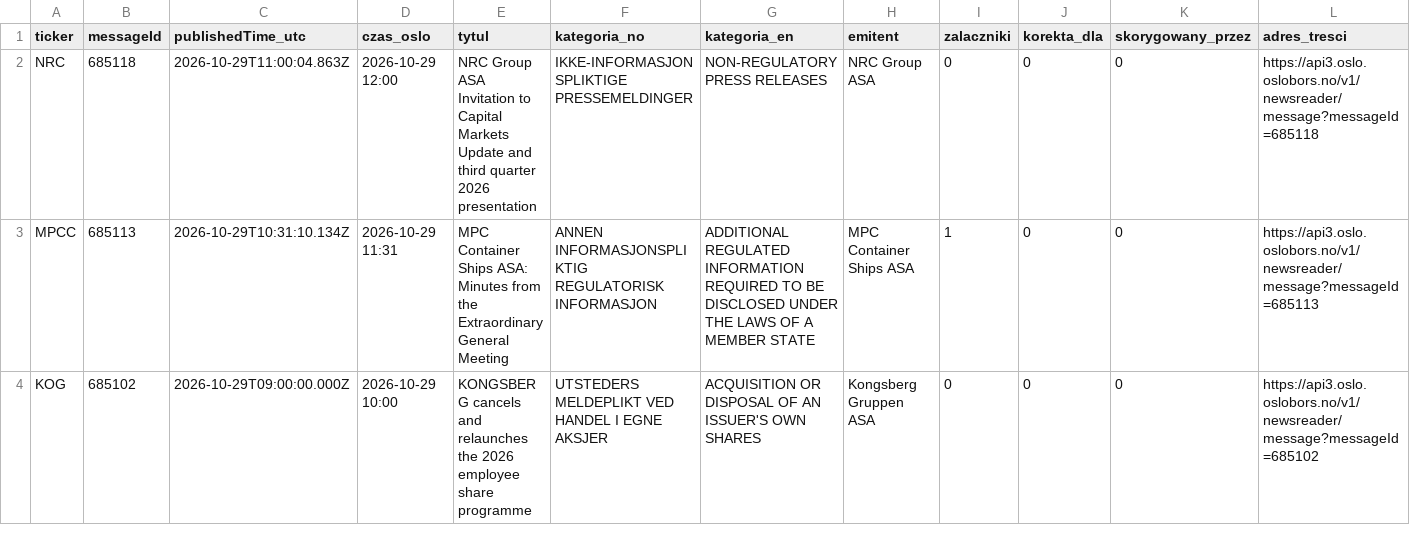
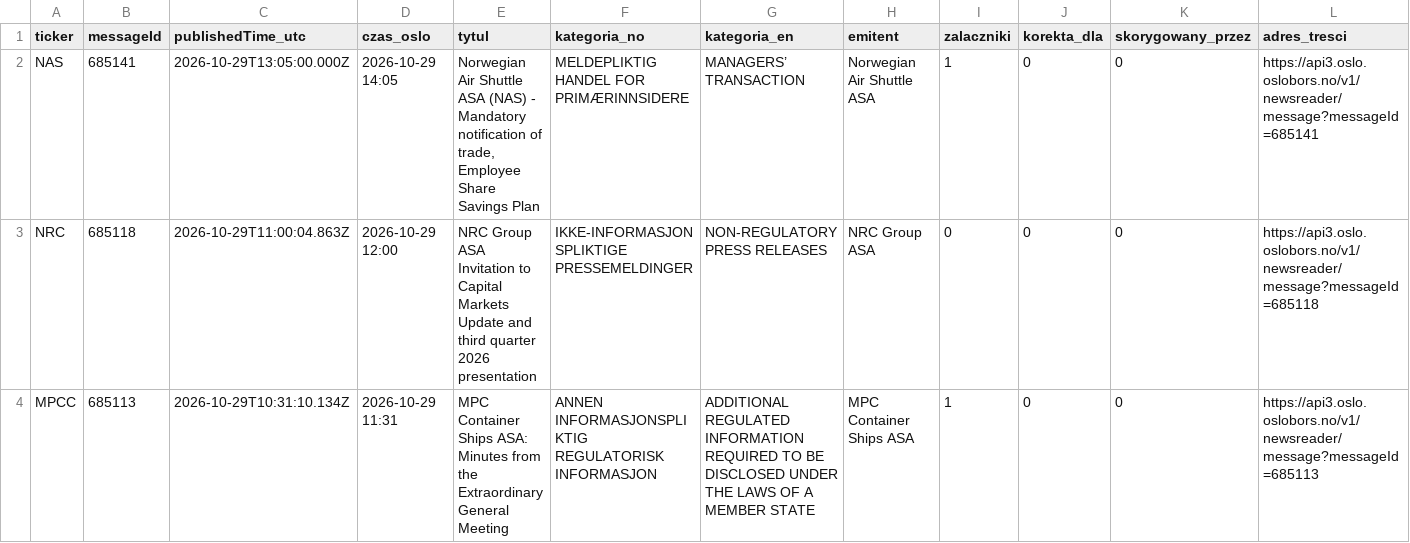
Before and after one commit to Kozienice/oslo-bors-dane-, a CSV file: data/komunikaty.csv, drawn as a sheet; only a part is shown; the shorter side is filled out with more unchanged rows; the diff names each change by its address in the sheet, - before the commit and + after, or states it on an @@ line.

```diff
--- a/data/komunikaty.csv
+++ b/data/komunikaty.csv
+row 2: NAS | 685141 | 2026-10-29T13:05:00.000Z | 2026-10-29 14:05 | Norwegian Air Shuttle ASA (NAS) - Mandatory notification of trade, Employee Share Savings Plan | MELDEPLIKTIG HANDEL FOR PRIMÆRINNSIDERE | MANAGERS’ TRANSACTION | Norwegian Air Shuttle ASA | 1 | 0 | 0 | https://api3.oslo.oslobors.no/v1/newsreader/message?messageId=685141
```
Also changed, not shown: 31 other files.
